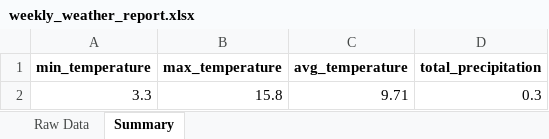
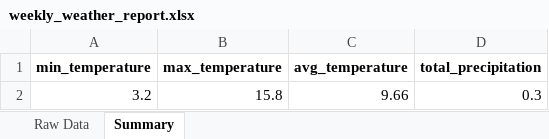
Before and after one commit to PhyKey/project-2, an Excel workbook: reports/weekly_weather_report.xlsx, sheet Summary, drawn as a sheet; values as stored, in another font and other column widths than the file's, no borders; the diff names each change by its address in the sheet, - before the commit and + after, or states it on an @@ line.

```diff
--- a/reports/weekly_weather_report.xlsx (sheet Summary)
+++ b/reports/weekly_weather_report.xlsx (sheet Summary)
-A2 (min_temperature): 3.3
+A2 (min_temperature): 3.2
-C2 (avg_temperature): 9.71
+C2 (avg_temperature): 9.66
```
Also changed, not shown: sheet Raw Data, 13 other files.
